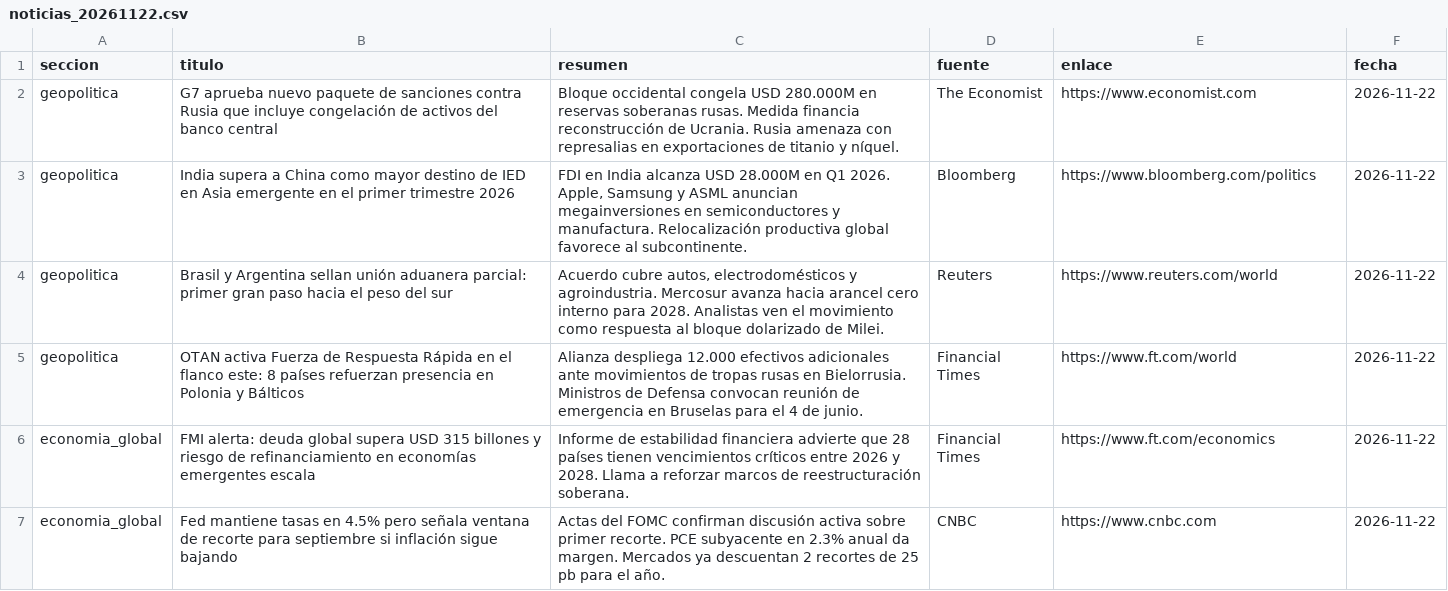
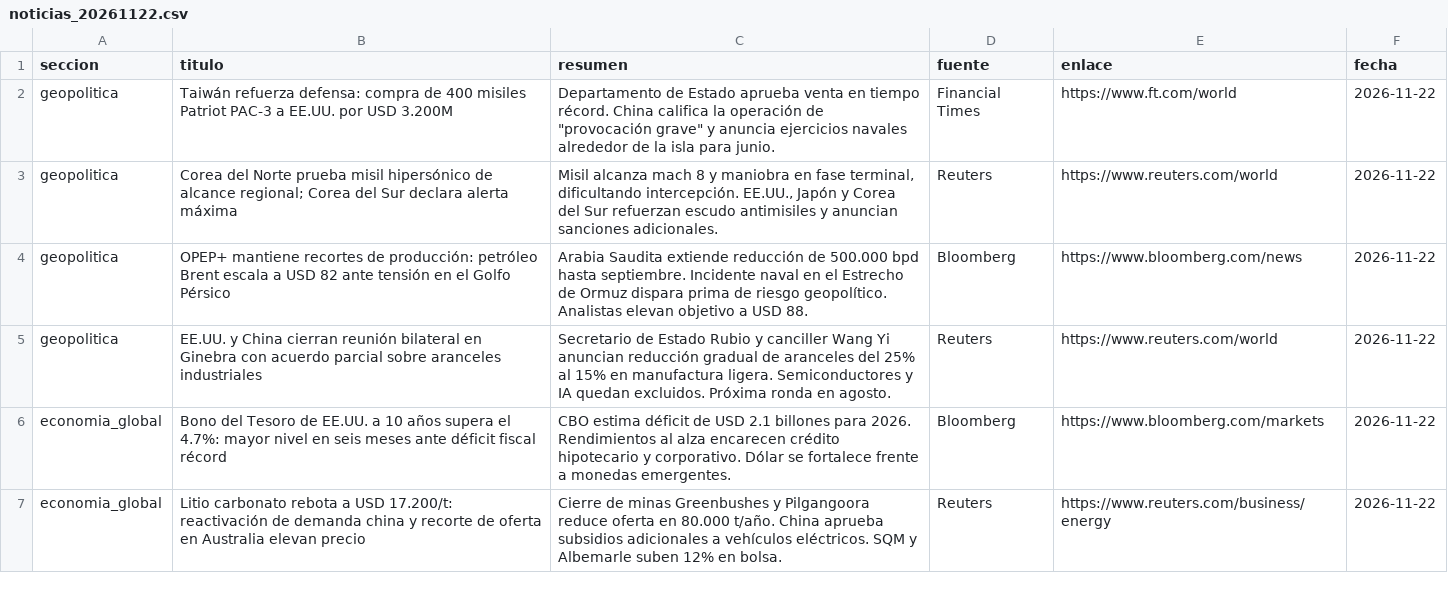
Before and after one commit to erickfranciscohernandez/financiero, a CSV file: noticias_20261122.csv, drawn as a sheet; only a part is shown; the diff covers the shown part only.

```diff
--- a/noticias_20261122.csv
+++ b/noticias_20261122.csv
@@ -1,7 +1,7 @@
 seccion,titulo,resumen,fuente,enlace,fecha
-geopolitica,G7 aprueba nuevo paquete de sanciones contra Rusia que incluye congelación de activos del banco central,Bloque occidental congela USD 280.000M en reservas soberanas rusas. Medida financia reconstrucción de Ucrania. Rusia amenaza con represalias en exportaciones de titanio y níquel.,The Economist,https://www.economist.com,2026-11-22
-geopolitica,India supera a China como mayor destino de IED en Asia emergente en el primer trimestre 2026,"FDI en India alcanza USD 28.000M en Q1 2026. Apple, Samsung y ASML anuncian megainversiones en semiconductores y manufactura. Relocalización productiva global favorece al subcontinente.",Bloomberg,https://www.bloomberg.com/politics,2026-11-22
-geopolitica,Brasil y Argentina sellan unión aduanera parcial: primer gran paso hacia el peso del sur,"Acuerdo cubre autos, electrodomésticos y agroindustria. Mercosur avanza hacia arancel cero interno para 2028. Analistas ven el movimiento como respuesta al bloque dolarizado de Milei.",Reuters,https://www.reuters.com/world,2026-11-22
-geopolitica,OTAN activa Fuerza de Respuesta Rápida en el flanco este: 8 países refuerzan presencia en Polonia y Bálticos,Alianza despliega 12.000 efectivos adicionales ante movimientos de tropas rusas en Bielorrusia. Ministros de Defensa convocan reunión de emergencia en Bruselas para el 4 de junio.,Financial Times,https://www.ft.com/world,2026-11-22
-economia_global,FMI alerta: deuda global supera USD 315 billones y riesgo de refinanciamiento en economías emergentes escala,Informe de estabilidad financiera advierte que 28 países tienen vencimientos críticos entre 2026 y 2028. Llama a reforzar marcos de reestructuración soberana.,Financial Times,https://www.ft.com/economics,2026-11-22
-economia_global,Fed mantiene tasas en 4.5% pero señala ventana de recorte para septiembre si inflación sigue bajando,Actas del FOMC confirman discusión activa sobre primer recorte. PCE subyacente en 2.3% anual da margen. Mercados ya descuentan 2 recortes de 25 pb para el año.,CNBC,https://www.cnbc.com,2026-11-22
+geopolitica,Taiwán refuerza defensa: compra de 400 misiles Patriot PAC-3 a EE.UU. por USD 3.200M,"Departamento de Estado aprueba venta en tiempo récord. China califica la operación de ""provocación grave"" y anuncia ejercicios navales alrededor de la isla para junio.",Financial Times,https://www.ft.com/world,2026-11-22
+geopolitica,Corea del Norte prueba misil hipersónico de alcance regional; Corea del Sur declara alerta máxima,"Misil alcanza mach 8 y maniobra en fase terminal, dificultando intercepción. EE.UU., Japón y Corea del Sur refuerzan escudo antimisiles y anuncian sanciones adicionales.",Reuters,https://www.reuters.com/world,2026-11-22
+geopolitica,OPEP+ mantiene recortes de producción: petróleo Brent escala a USD 82 ante tensión en el Golfo Pérsico,Arabia Saudita extiende reducción de 500.000 bpd hasta septiembre. Incidente naval en el Estrecho de Ormuz dispara prima de riesgo geopolítico. Analistas elevan objetivo a USD 88.,Bloomberg,https://www.bloomberg.com/news,2026-11-22
+geopolitica,EE.UU. y China cierran reunión bilateral en Ginebra con acuerdo parcial sobre aranceles industriales,Secretario de Estado Rubio y canciller Wang Yi anuncian reducción gradual de aranceles del 25% al 15% en manufactura ligera. Semiconductores y IA quedan excluidos. Próxima ronda en agosto.,Reuters,https://www.reuters.com/world,2026-11-22
+economia_global,Bono del Tesoro de EE.UU. a 10 años supera el 4.7%: mayor nivel en seis meses ante déficit fiscal récord,CBO estima déficit de USD 2.1 billones para 2026. Rendimientos al alza encarecen crédito hipotecario y corporativo. Dólar se fortalece frente a monedas emergentes.,Bloomberg,https://www.bloomberg.com/markets,2026-11-22
+economia_global,Litio carbonato rebota a USD 17.200/t: reactivación de demanda china y recorte de oferta en Australia elevan precio,Cierre de minas Greenbushes y Pilgangoora reduce oferta en 80.000 t/año. China aprueba subsidios adicionales a vehículos eléctricos. SQM y Albemarle suben 12% en bolsa.,Reuters,https://www.reuters.com/business/energy,2026-11-22
```
Also changed, not shown: 7 added rows, 7 removed rows and 30 edited cells elsewhere in this file, 8 other files.
